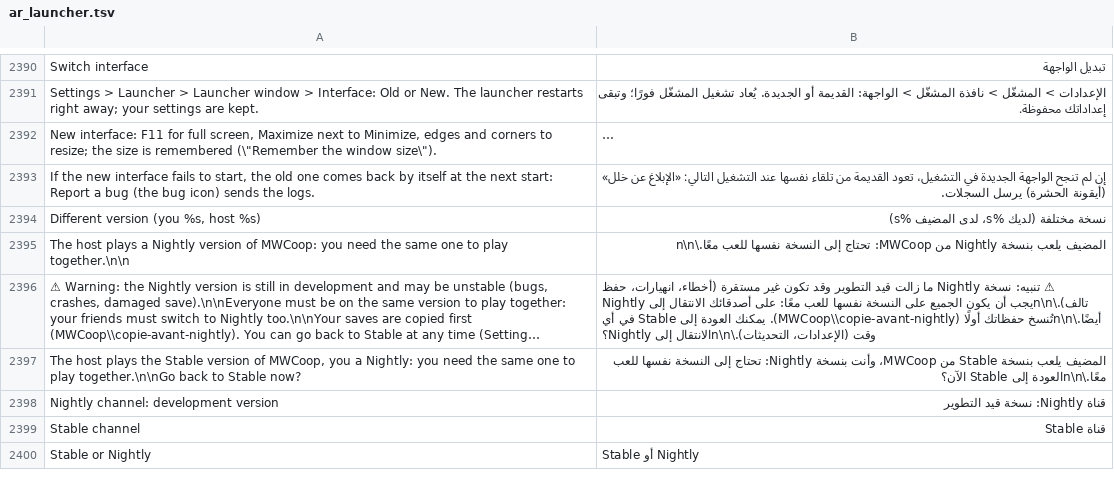
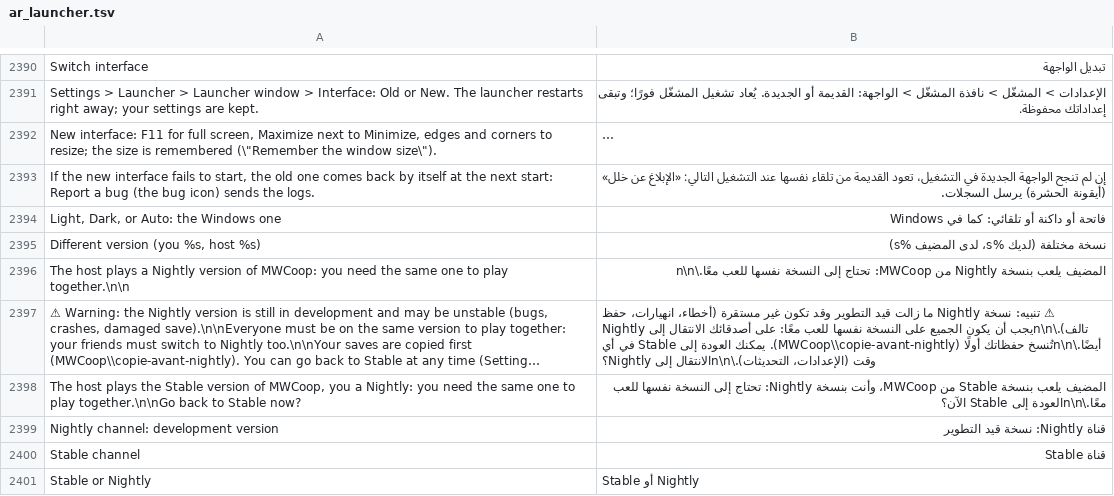
Before and after one commit to Parricidium/MWCoop, a TSV file: run/ar/ar_launcher.tsv, drawn as a sheet; only a part is shown, gaps mark what is left out; long unchanged cells end in …; the diff names each change by its address in the sheet, - before the commit and + after, or states it on an @@ line.

```diff
--- a/run/ar/ar_launcher.tsv
+++ b/run/ar/ar_launcher.tsv
+row 2394: Light, Dark, or Auto: the Windows one | فاتحة أو داكنة أو تلقائي: كما في Windows
```
Also changed, not shown: run/ar/ar_in_80.tsv, run/ar/ar_out_80.tsv, 9 other files.
